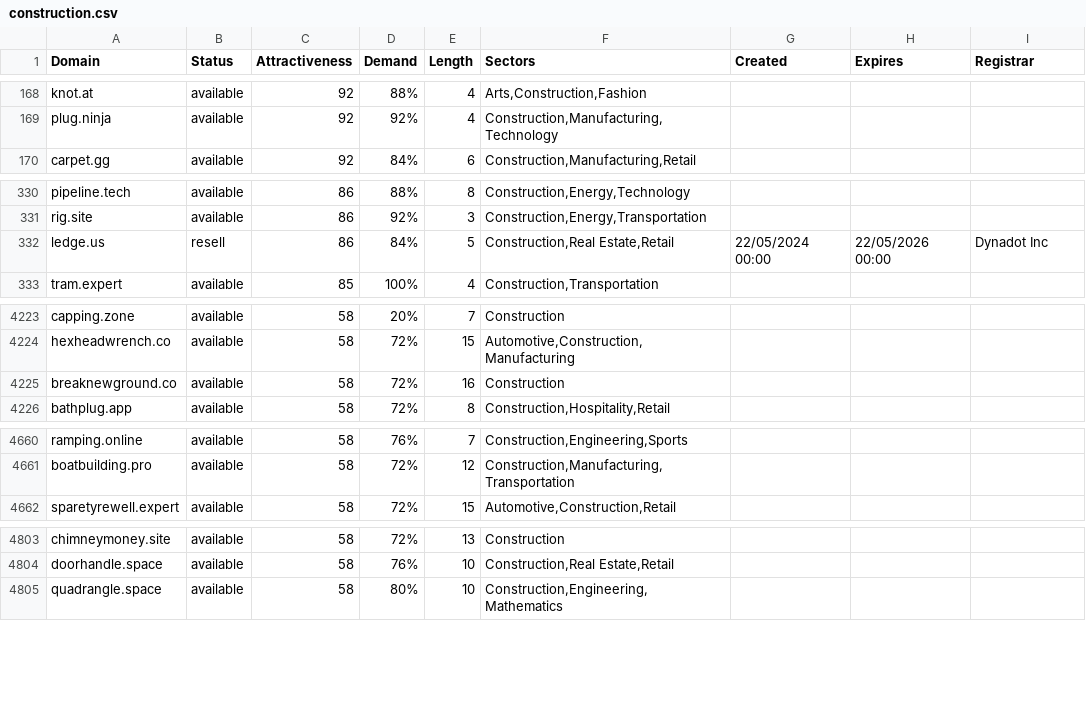
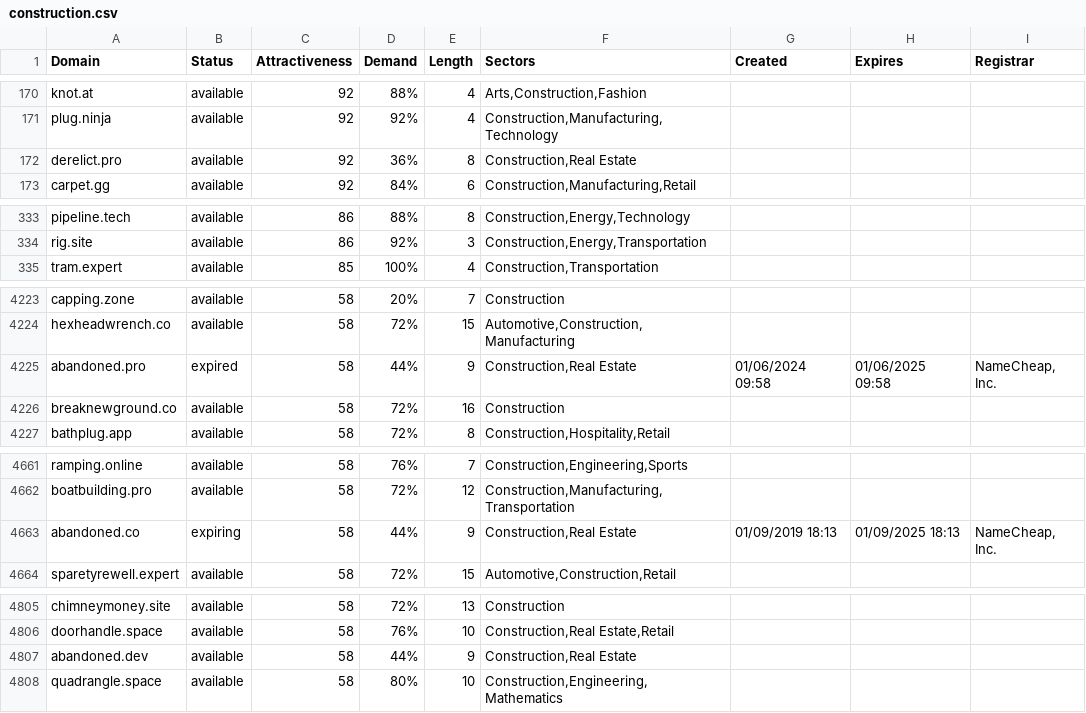
Before and after one commit to UniqueDomains/construction-oneword-domains, a CSV file: construction.csv, drawn as a sheet; only a part is shown, gaps mark what is left out; the diff covers the shown part only.

```diff
--- a/construction.csv
+++ b/construction.csv
@@ -169,2 +171,3 @@ knot.at,available,92,88%,4,"Arts,Construction,Fashion",,,
 plug.ninja,available,92,92%,4,"Construction,Manufacturing,Technology",,,
+derelict.pro,available,92,36%,8,"Construction,Real Estate",,,
 carpet.gg,available,92,84%,6,"Construction,Manufacturing,Retail",,,
@@ -331,3 +334,2 @@ pipeline.tech,available,86,88%,8,"Construction,Energy,Technology",,,
 rig.site,available,86,92%,3,"Construction,Energy,Transportation",,,
-ledge.us,resell,86,84%,5,"Construction,Real Estate,Retail",22/05/2024 00:00,22/05/2026 00:00,Dynadot Inc
 tram.expert,available,85,100%,4,"Construction,Transportation",,,
@@ -4224,2 +4224,3 @@ capping.zone,available,58,20%,7,Construction,,,
 hexheadwrench.co,available,58,72%,15,"Automotive,Construction,Manufacturing",,,
+abandoned.pro,expired,58,44%,9,"Construction,Real Estate",01/06/2024 09:58,01/06/2025 09:58,"NameCheap, Inc."
 breaknewground.co,available,58,72%,16,Construction,,,
@@ -4661,2 +4662,3 @@ ramping.online,available,58,76%,7,"Construction,Engineering,Sports",,,
 boatbuilding.pro,available,58,72%,12,"Construction,Manufacturing,Transportation",,,
+abandoned.co,expiring,58,44%,9,"Construction,Real Estate",01/09/2019 18:13,01/09/2025 18:13,"NameCheap, Inc."
 sparetyrewell.expert,available,58,72%,15,"Automotive,Construction,Retail",,,
@@ -4804,2 +4806,3 @@ chimneymoney.site,available,58,72%,13,Construction,,,
 doorhandle.space,available,58,76%,10,"Construction,Real Estate,Retail",,,
+abandoned.dev,available,58,44%,9,"Construction,Real Estate",,,
 quadrangle.space,available,58,80%,10,"Construction,Engineering,Mathematics",,,
```
Also changed, not shown: 6 added rows and 9 removed rows elsewhere in this file, 2 other files.
